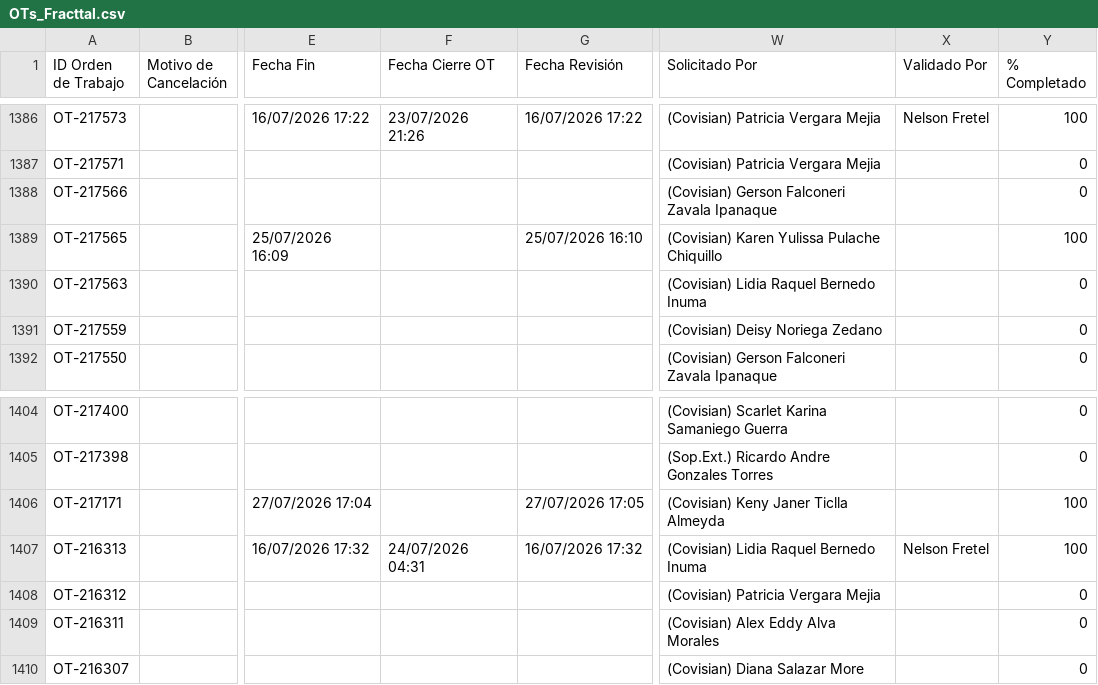
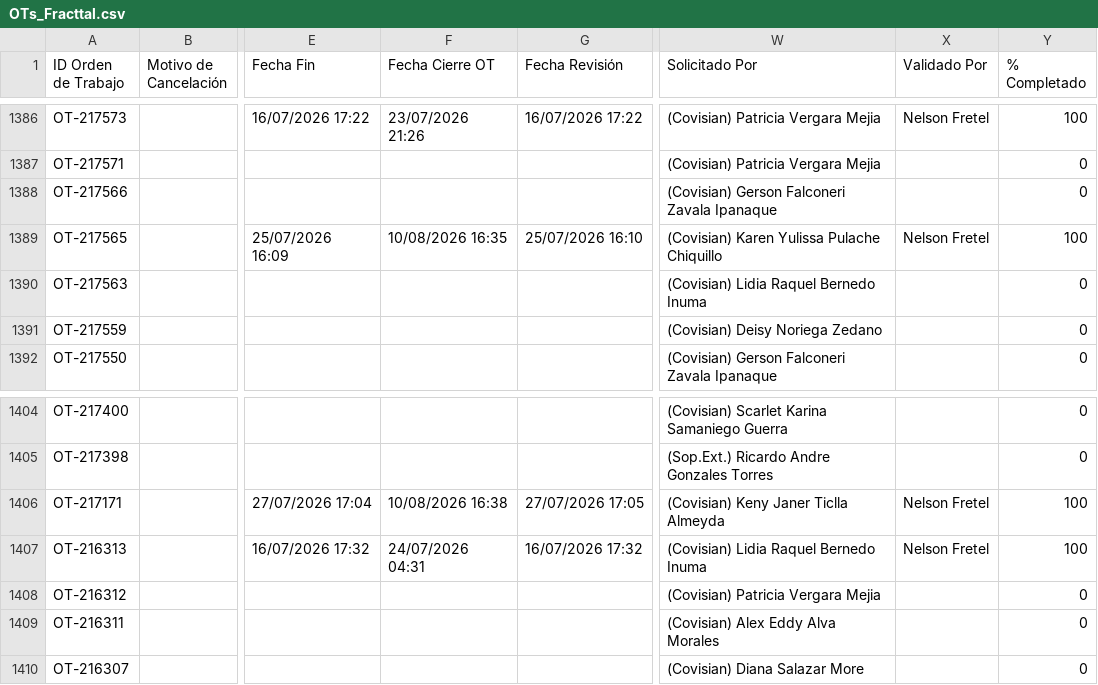
Before and after one commit to Andres-St1/fracttal-ots, a CSV file: OTs_Fracttal.csv, drawn as a sheet; only a part is shown, gaps mark what is left out; the diff names each change by its address in the sheet, - before the commit and + after, or states it on an @@ line.

```diff
--- a/OTs_Fracttal.csv
+++ b/OTs_Fracttal.csv
-F1389 (Fecha Cierre OT): (empty)
+F1389 (Fecha Cierre OT): 10/08/2026 16:35
-X1389 (Validado Por): (empty)
+X1389 (Validado Por): Nelson Fretel
-F1406 (Fecha Cierre OT): (empty)
+F1406 (Fecha Cierre OT): 10/08/2026 16:38
-X1406 (Validado Por): (empty)
+X1406 (Validado Por): Nelson Fretel
```
